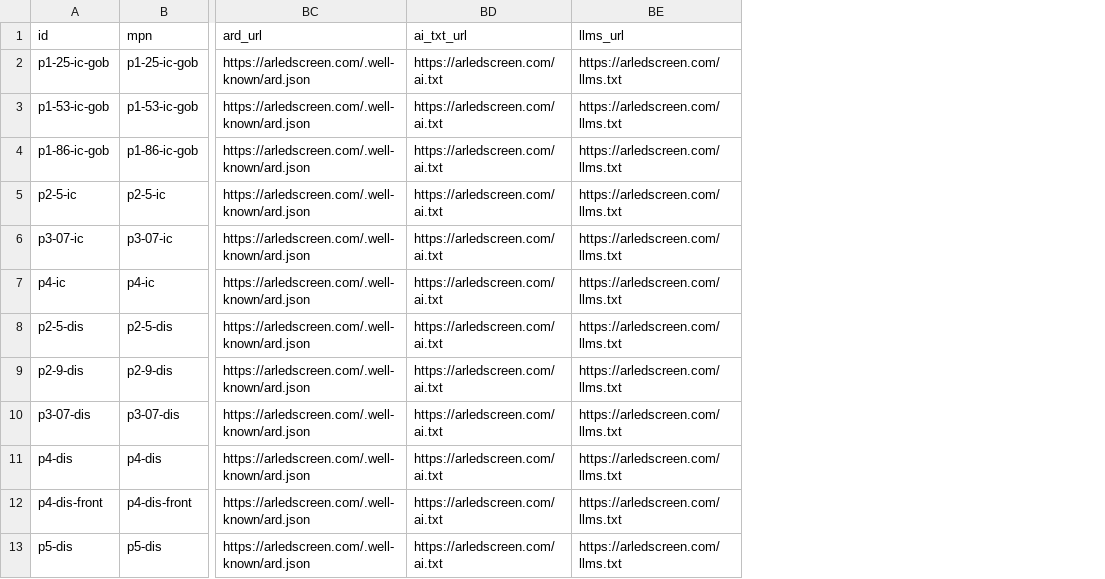
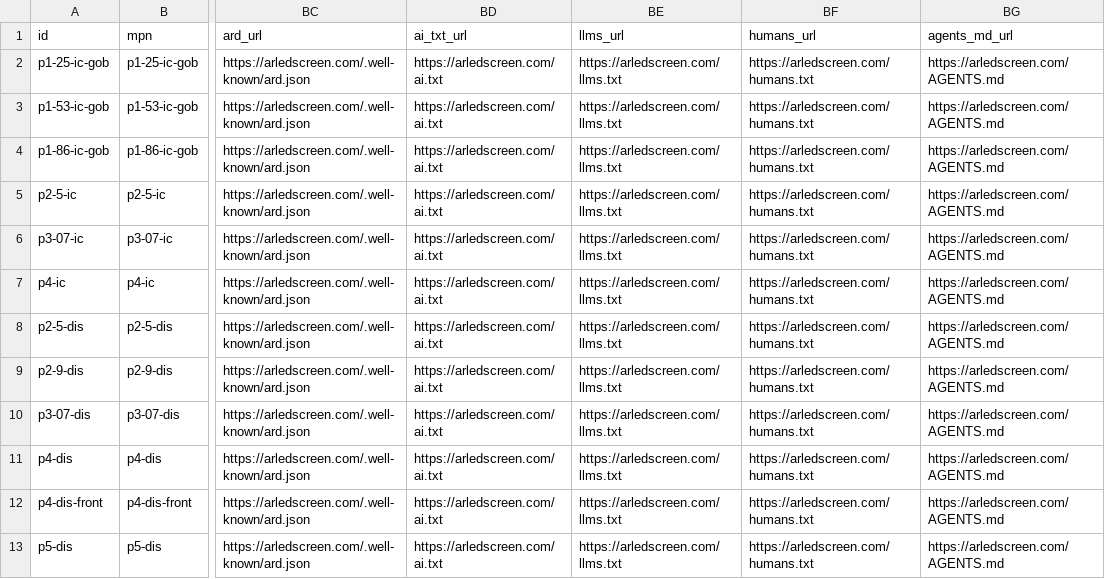
Before and after one commit to bzkrtaras-hue/arledscreen, a TSV file: public/feeds/merchant-priced-panels.tsv, drawn as a sheet; only a part is shown, gaps mark what is left out; the diff names each change by its address in the sheet, - before the commit and + after, or states it on an @@ line.

```diff
--- a/public/feeds/merchant-priced-panels.tsv
+++ b/public/feeds/merchant-priced-panels.tsv
+column BF (humans_url), rows 2-13: all https://arledscreen.com/humans.txt
+column BG (agents_md_url), rows 2-13: all https://arledscreen.com/AGENTS.md
```
Also changed, not shown: 18 other files.
